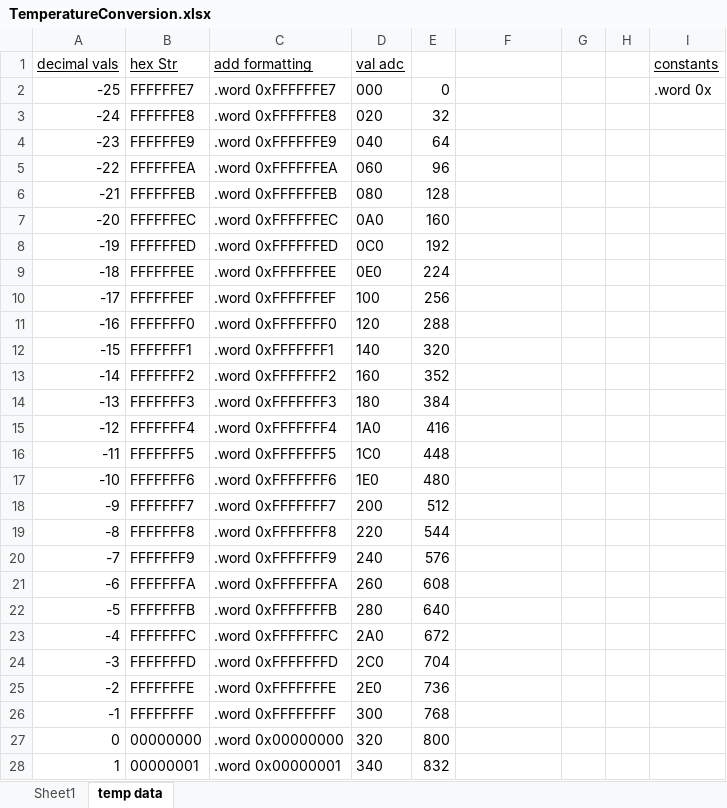
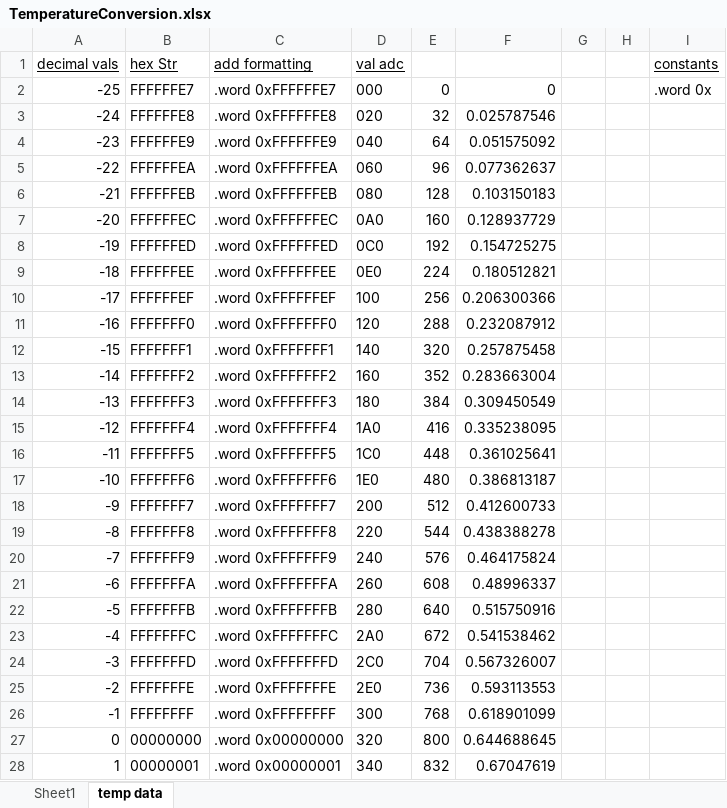
Before and after one commit to AbdelhalemKassara/ECE3375_Design_Project, an Excel workbook: TemperatureConversionCalc/TemperatureConversion.xlsx, sheet temp data, drawn as a sheet; only a part is shown; values as stored, in another font and other column widths than the file's, no borders; the diff covers the shown part only; the diff names each change by its address in the sheet, - before the commit and + after, or states it on an @@ line.

```diff
--- a/TemperatureConversionCalc/TemperatureConversion.xlsx (sheet temp data)
+++ b/TemperatureConversionCalc/TemperatureConversion.xlsx (sheet temp data)
-F2: (empty)
+F2: 0
-F3: (empty)
+F3: 0.025787546
-F4: (empty)
+F4: 0.051575092
-F5: (empty)
+F5: 0.077362637
-F6: (empty)
+F6: 0.103150183
-F7: (empty)
+F7: 0.128937729
-F8: (empty)
+F8: 0.154725275
-F9: (empty)
+F9: 0.180512821
-F10: (empty)
+F10: 0.206300366
-F11: (empty)
+F11: 0.232087912
-F12: (empty)
+F12: 0.257875458
-F13: (empty)
+F13: 0.283663004
-F14: (empty)
+F14: 0.309450549
-F15: (empty)
+F15: 0.335238095
-F16: (empty)
+F16: 0.361025641
-F17: (empty)
+F17: 0.386813187
-F18: (empty)
+F18: 0.412600733
-F19: (empty)
+F19: 0.438388278
-F20: (empty)
+F20: 0.464175824
-F21: (empty)
+F21: 0.48996337
-F22: (empty)
+F22: 0.515750916
-F23: (empty)
+F23: 0.541538462
-F24: (empty)
+F24: 0.567326007
-F25: (empty)
+F25: 0.593113553
-F26: (empty)
+F26: 0.618901099
-F27: (empty)
+F27: 0.644688645
-F28: (empty)
+F28: 0.67047619
```
Also changed, not shown: 102 edited cells elsewhere in this sheet, 2 other files.
